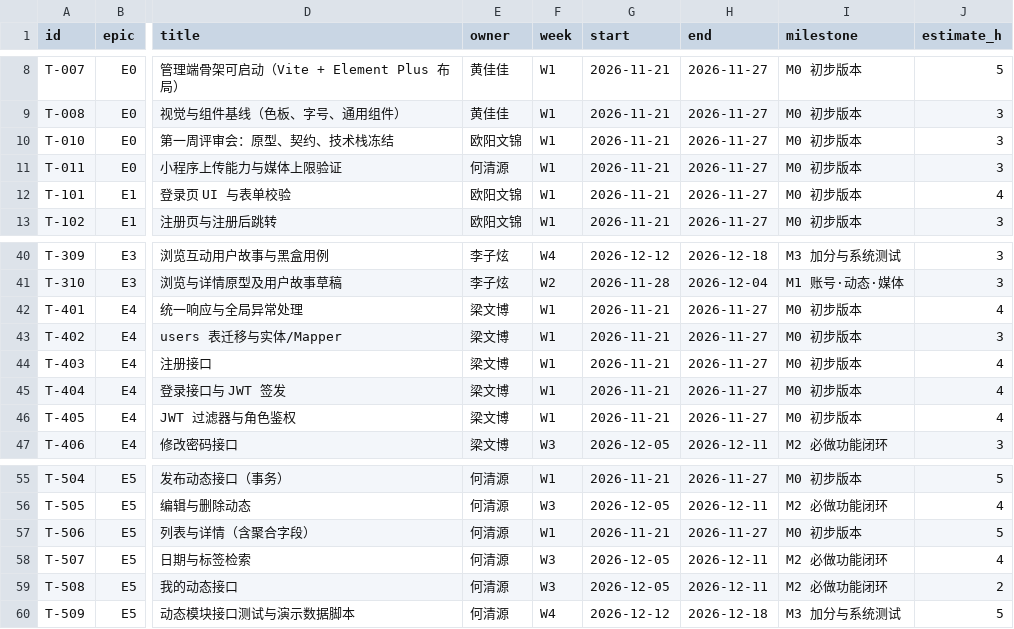
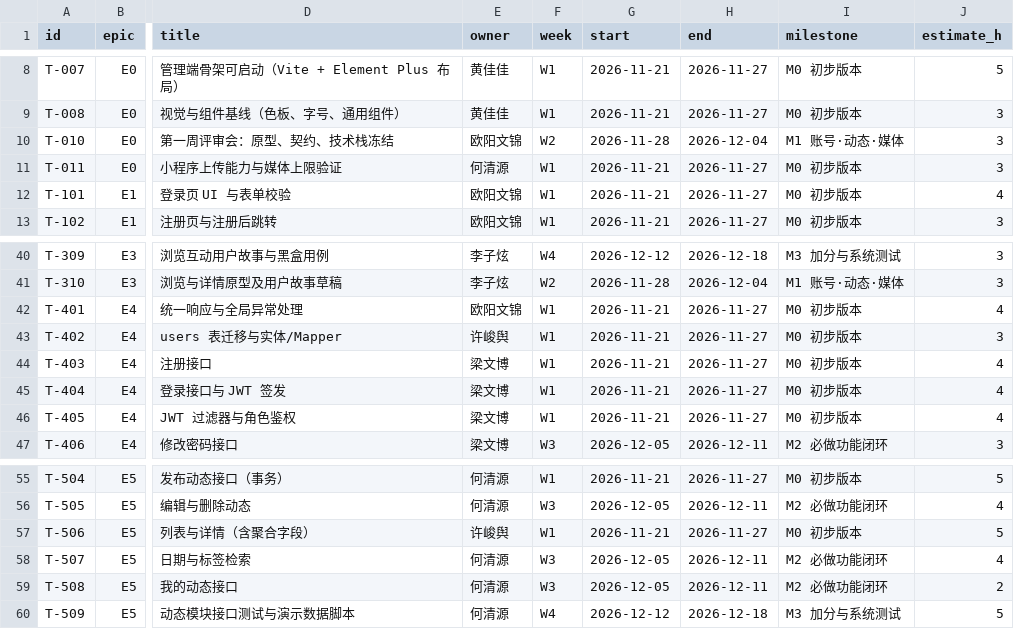
Before and after one commit to Jinooo123/picklight, a CSV file: docs/tasks.csv, drawn as a sheet; only a part is shown, gaps mark what is left out; the diff names each change by its address in the sheet, - before the commit and + after, or states it on an @@ line.

```diff
--- a/docs/tasks.csv
+++ b/docs/tasks.csv
-F10 (week): W1
+F10 (week): W2
-G10 (start): 2026-11-21
+G10 (start): 2026-11-28
-H10 (end): 2026-11-27
+H10 (end): 2026-12-04
-I10 (milestone): M0 初步版本
+I10 (milestone): M1 账号·动态·媒体
-E42 (owner): 梁文博
+E42 (owner): 欧阳文锦
-E43 (owner): 梁文博
+E43 (owner): 许峻舆
-E57 (owner): 何清源
+E57 (owner): 许峻舆
```
Also changed, not shown: 3 other files.
